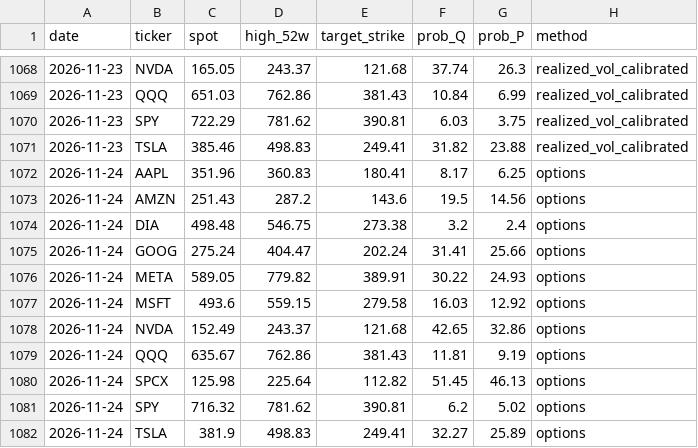
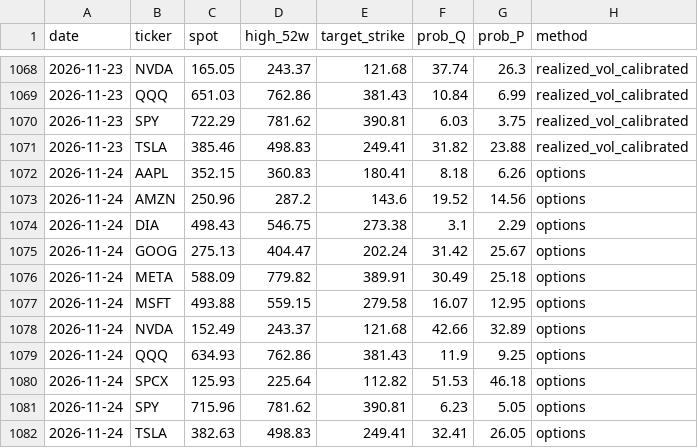
Before and after one commit to PrestonMcAfee/AI_Apocalypse, a CSV file: history52.csv, drawn as a sheet; only a part is shown, gaps mark what is left out.

```diff
--- a/history52.csv
+++ b/history52.csv
@@ -1071,12 +1071,12 @@ date,ticker,spot,high_52w,target_strike,prob_Q,prob_P,method
 2026-11-23,TSLA,385.46,498.83,249.41,31.82,23.88,realized_vol_calibrated
-2026-11-24,AAPL,351.96,360.83,180.41,8.17,6.25,options
-2026-11-24,AMZN,251.43,287.2,143.6,19.5,14.56,options
-2026-11-24,DIA,498.48,546.75,273.38,3.2,2.4,options
-2026-11-24,GOOG,275.24,404.47,202.24,31.41,25.66,options
-2026-11-24,META,589.05,779.82,389.91,30.22,24.93,options
-2026-11-24,MSFT,493.6,559.15,279.58,16.03,12.92,options
-2026-11-24,NVDA,152.49,243.37,121.68,42.65,32.86,options
-2026-11-24,QQQ,635.67,762.86,381.43,11.81,9.19,options
-2026-11-24,SPCX,125.98,225.64,112.82,51.45,46.13,options
-2026-11-24,SPY,716.32,781.62,390.81,6.2,5.02,options
-2026-11-24,TSLA,381.9,498.83,249.41,32.27,25.89,options
+2026-11-24,AAPL,352.15,360.83,180.41,8.18,6.26,options
+2026-11-24,AMZN,250.96,287.2,143.6,19.52,14.56,options
+2026-11-24,DIA,498.43,546.75,273.38,3.1,2.29,options
+2026-11-24,GOOG,275.13,404.47,202.24,31.42,25.67,options
+2026-11-24,META,588.09,779.82,389.91,30.49,25.18,options
+2026-11-24,MSFT,493.88,559.15,279.58,16.07,12.95,options
+2026-11-24,NVDA,152.49,243.37,121.68,42.66,32.89,options
+2026-11-24,QQQ,634.93,762.86,381.43,11.9,9.25,options
+2026-11-24,SPCX,125.93,225.64,112.82,51.53,46.18,options
+2026-11-24,SPY,715.96,781.62,390.81,6.23,5.05,options
+2026-11-24,TSLA,382.63,498.83,249.41,32.41,26.05,options
```
Also changed, not shown: history.csv, skew_curve.csv, 1 other file.
